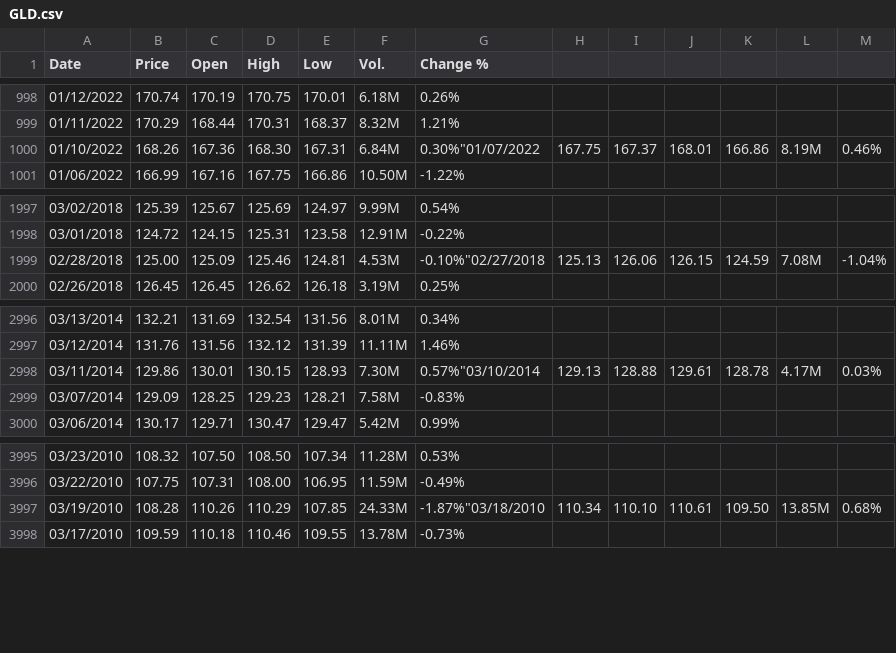
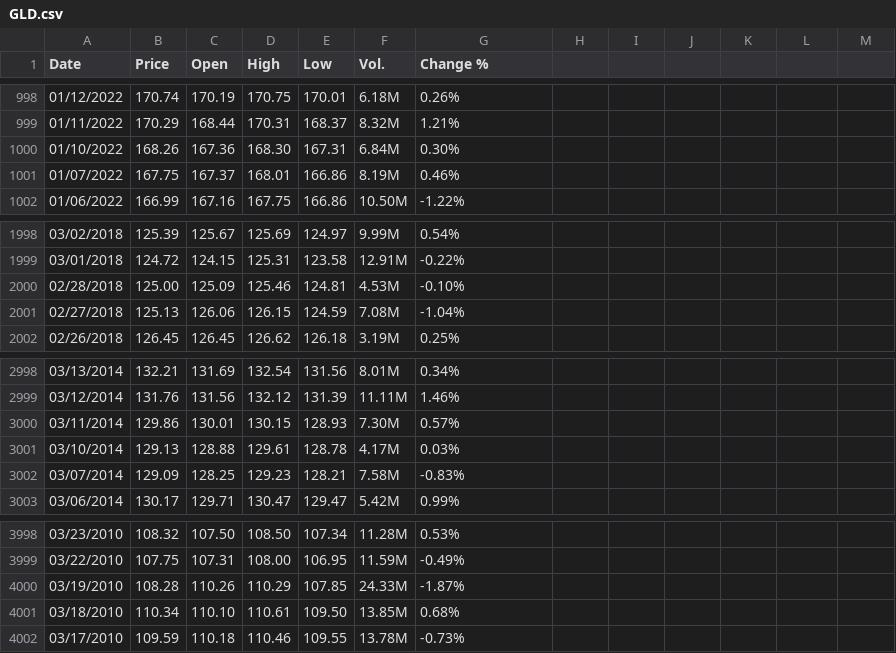
Before and after one commit to minadisu/vix-hurst-market-regime, a CSV file: data/raw/GLD.csv, drawn as a sheet; only a part is shown, gaps mark what is left out.

Commit message:
Preserve CSV row boundaries: GLD.csv

```diff
--- a/data/raw/GLD.csv
+++ b/data/raw/GLD.csv
@@ -999,3 +999,4 @@
 "01/11/2022","170.29","168.44","170.31","168.37","8.32M","1.21%"
-"01/10/2022","168.26","167.36","168.30","167.31","6.84M","0.30%""01/07/2022","167.75","167.37","168.01","166.86","8.19M","0.46%"
+"01/10/2022","168.26","167.36","168.30","167.31","6.84M","0.30%"
+"01/07/2022","167.75","167.37","168.01","166.86","8.19M","0.46%"
 "01/06/2022","166.99","167.16","167.75","166.86","10.50M","-1.22%"
@@ -1998,3 +1999,4 @@
 "03/01/2018","124.72","124.15","125.31","123.58","12.91M","-0.22%"
-"02/28/2018","125.00","125.09","125.46","124.81","4.53M","-0.10%""02/27/2018","125.13","126.06","126.15","124.59","7.08M","-1.04%"
+"02/28/2018","125.00","125.09","125.46","124.81","4.53M","-0.10%"
+"02/27/2018","125.13","126.06","126.15","124.59","7.08M","-1.04%"
 "02/26/2018","126.45","126.45","126.62","126.18","3.19M","0.25%"
@@ -2997,3 +2999,4 @@
 "03/12/2014","131.76","131.56","132.12","131.39","11.11M","1.46%"
-"03/11/2014","129.86","130.01","130.15","128.93","7.30M","0.57%""03/10/2014","129.13","128.88","129.61","128.78","4.17M","0.03%"
+"03/11/2014","129.86","130.01","130.15","128.93","7.30M","0.57%"
+"03/10/2014","129.13","128.88","129.61","128.78","4.17M","0.03%"
 "03/07/2014","129.09","128.25","129.23","128.21","7.58M","-0.83%"
@@ -3996,3 +3999,4 @@
 "03/22/2010","107.75","107.31","108.00","106.95","11.59M","-0.49%"
-"03/19/2010","108.28","110.26","110.29","107.85","24.33M","-1.87%""03/18/2010","110.34","110.10","110.61","109.50","13.85M","0.68%"
+"03/19/2010","108.28","110.26","110.29","107.85","24.33M","-1.87%"
+"03/18/2010","110.34","110.10","110.61","109.50","13.85M","0.68%"
 "03/17/2010","109.59","110.18","110.46","109.55","13.78M","-0.73%"
```
